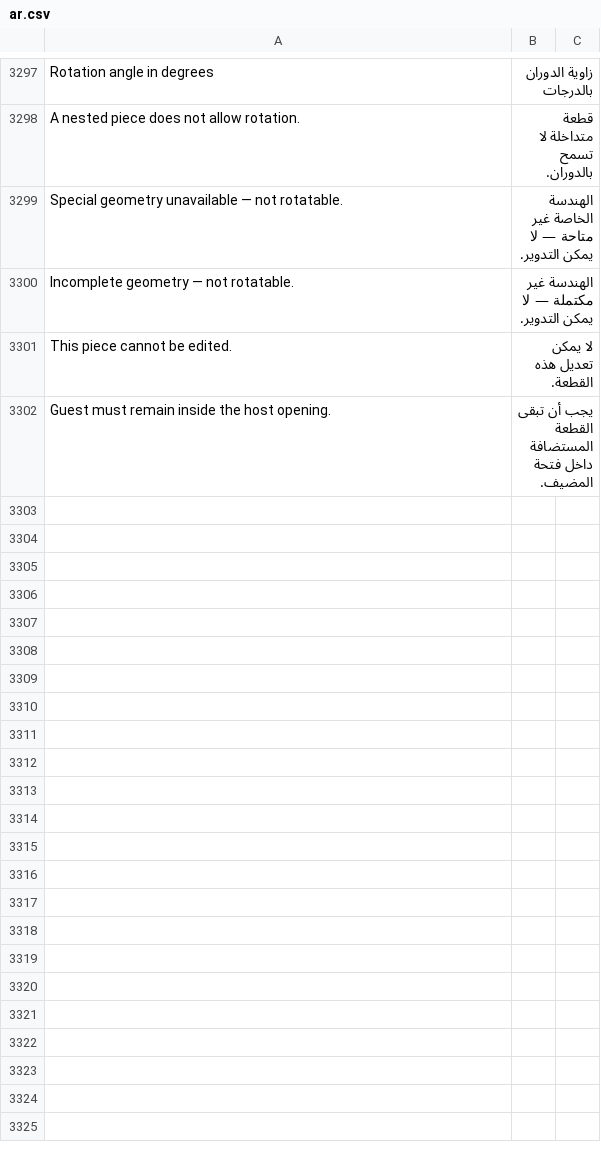
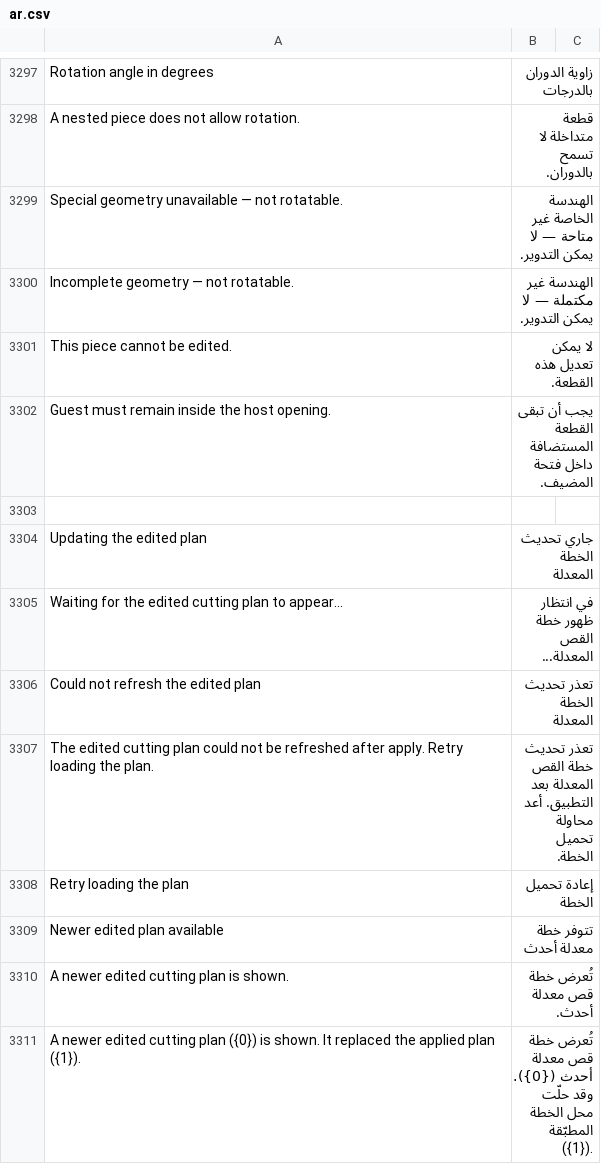
Before and after one commit to Hasan-Alhendi/almdina-erp, a CSV file: almdina_erp/translations/ar.csv, drawn as a sheet; only a part is shown, gaps mark what is left out.

Commit message:
fix(board-editor): refresh edited plan after applying layout

```diff
--- a/almdina_erp/translations/ar.csv
+++ b/almdina_erp/translations/ar.csv
@@ -3304 +3304,10 @@ This piece cannot be edited.,لا يمكن تعديل هذه القطعة.
 Guest must remain inside the host opening.,يجب أن تبقى القطعة المستضافة داخل فتحة المضيف.
+
+Updating the edited plan,جاري تحديث الخطة المعدلة
+Waiting for the edited cutting plan to appear...,في انتظار ظهور خطة القص المعدلة...
+Could not refresh the edited plan,تعذر تحديث الخطة المعدلة
+The edited cutting plan could not be refreshed after apply. Retry loading the plan.,تعذر تحديث خطة القص المعدلة بعد التطبيق. أعد محاولة تحميل الخطة.
+Retry loading the plan,إعادة تحميل الخطة
+Newer edited plan available,تتوفر خطة معدلة أحدث
+A newer edited cutting plan is shown.,تُعرض خطة قص معدلة أحدث.
+"A newer edited cutting plan ({0}) is shown. It replaced the applied plan ({1}).",تُعرض خطة قص معدلة أحدث ({0}). وقد حلّت محل الخطة المطبّقة ({1}).
```
Also changed, not shown: 7 other files.
